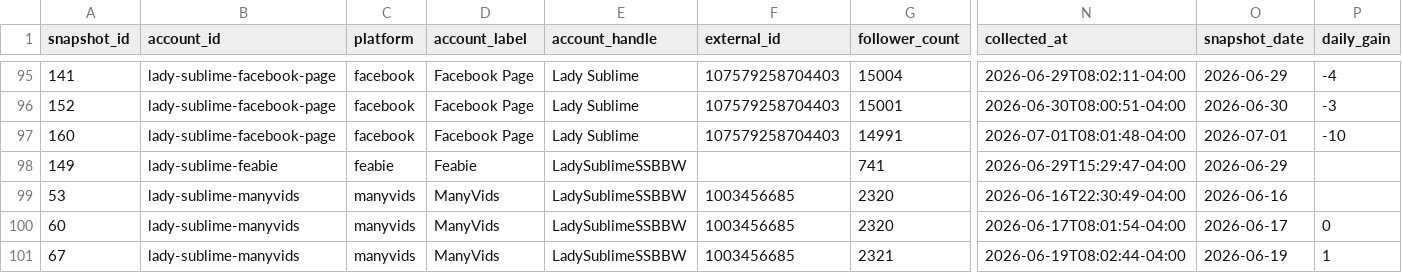
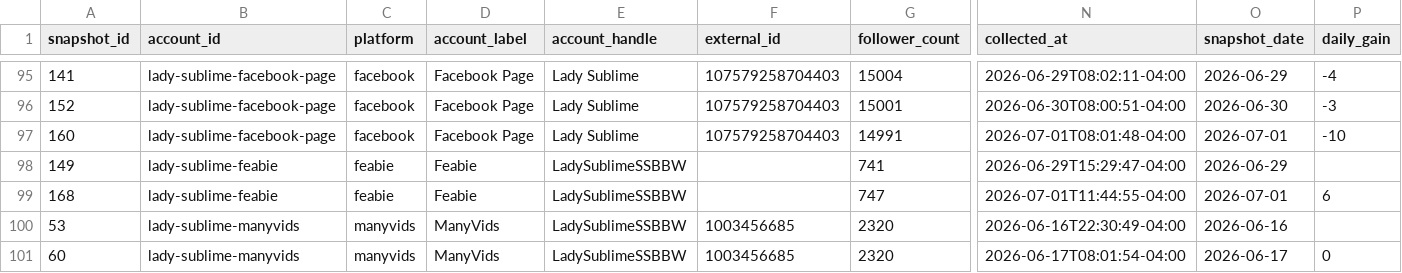
Before and after one commit to Trippaeon3/sublime-social-tracker-site, a CSV file: dashboard/data/daily_history.csv, drawn as a sheet; only a part is shown, gaps mark what is left out; the shorter side is filled out with more unchanged rows; rows hold the shown columns only; the diff names each change by its address in the sheet, - before the commit and + after, or states it on an @@ line.

Commit message:
Refresh social dashboard snapshot

```diff
--- a/dashboard/data/daily_history.csv
+++ b/dashboard/data/daily_history.csv
+row 99: 168 | lady-sublime-feabie | feabie | Feabie | LadySublimeSSBBW |  | 747 | 2026-07-01T11:44:55-04:00 | 2026-07-01 | 6
```
Also changed, not shown: dashboard/data/platform_summary.csv, dashboard/data/source_freshness.csv, 3 other files.
